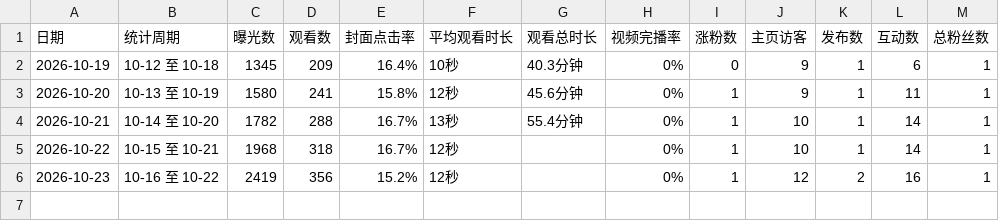
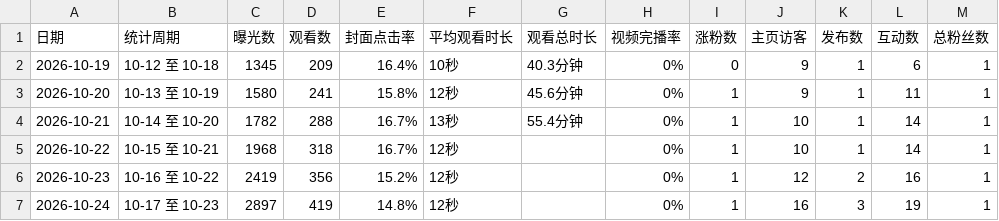
Before and after one commit to GeekBilly/theseventhrealm, a CSV file: 11-运营/data/xhs-账号数据.csv, drawn as a sheet; the diff names each change by its address in the sheet, - before the commit and + after, or states it on an @@ line.

```diff
--- a/11-运营/data/xhs-账号数据.csv
+++ b/11-运营/data/xhs-账号数据.csv
+row 7: 2026-10-24 | 10-17 至 10-23 | 2897 | 419 | 14.8% | 12秒 |  | 0% | 1 | 16 | 3 | 19 | 1
```
Also changed, not shown: 11-运营/data/xhs-笔记.csv, 4 other files.
